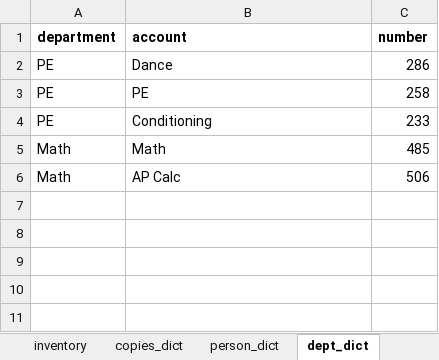
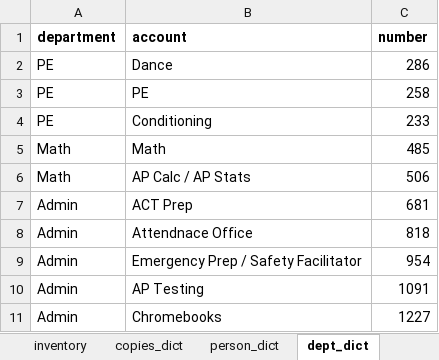
Before and after one commit to armstrongta/copyroom, an Excel workbook: stock_template.xlsx, sheet dept_dict, drawn as a sheet; values as stored, in another font and other column widths than the file's, no borders; the diff names each change by its address in the sheet, - before the commit and + after, or states it on an @@ line.

```diff
--- a/stock_template.xlsx (sheet dept_dict)
+++ b/stock_template.xlsx (sheet dept_dict)
-B6 (account): AP Calc
+B6 (account): AP Calc / AP Stats
+row 7: Admin | ACT Prep | 681
+row 8: Admin | Attendnace Office | 818
+row 9: Admin | Emergency Prep / Safety Facilitator | 954
+row 10: Admin | AP Testing | 1091
+row 11: Admin | Chromebooks | 1227
```
Also changed, not shown: sheet inventory, other sheet tabs, charts or pictures, 2 other files.
